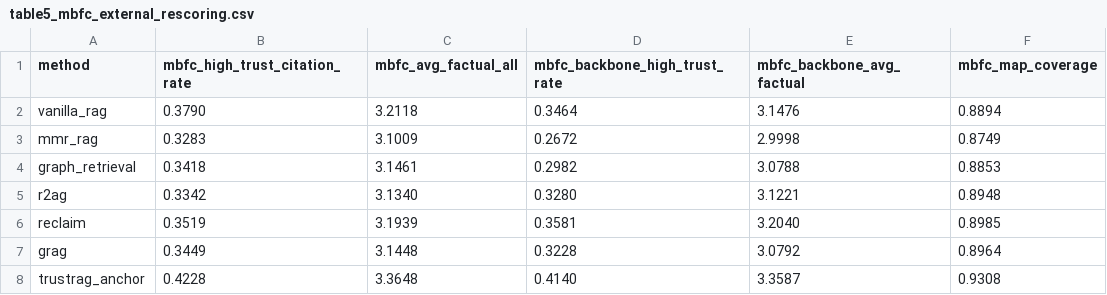
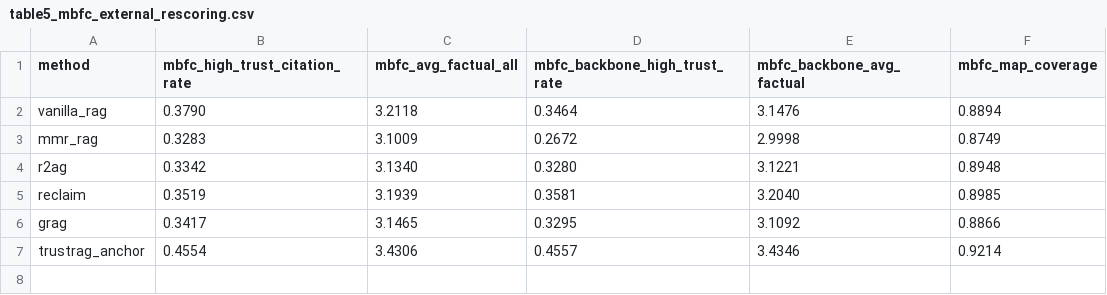
Before and after one commit to mmuhunn/AnchorRAG, a CSV file: artifacts/paper_2026_cikm/tables/table5_mbfc_external_rescoring.csv, drawn as a sheet.

```diff
--- a/artifacts/paper_2026_cikm/tables/table5_mbfc_external_rescoring.csv
+++ b/artifacts/paper_2026_cikm/tables/table5_mbfc_external_rescoring.csv
@@ -3,6 +3,5 @@ vanilla_rag,0.3790,3.2118,0.3464,3.1476,0.8894
 mmr_rag,0.3283,3.1009,0.2672,2.9998,0.8749
-graph_retrieval,0.3418,3.1461,0.2982,3.0788,0.8853
 r2ag,0.3342,3.1340,0.3280,3.1221,0.8948
 reclaim,0.3519,3.1939,0.3581,3.2040,0.8985
-grag,0.3449,3.1448,0.3228,3.0792,0.8964
-trustrag_anchor,0.4228,3.3648,0.4140,3.3587,0.9308
+grag,0.3417,3.1465,0.3295,3.1092,0.8866
+trustrag_anchor,0.4554,3.4306,0.4557,3.4346,0.9214
```
Also changed, not shown: artifacts/paper_2026_cikm/MANIFEST.csv, artifacts/paper_2026_cikm/source_results/exp4_eval_summary_v5_claude_20260508.csv, 34 other files.
